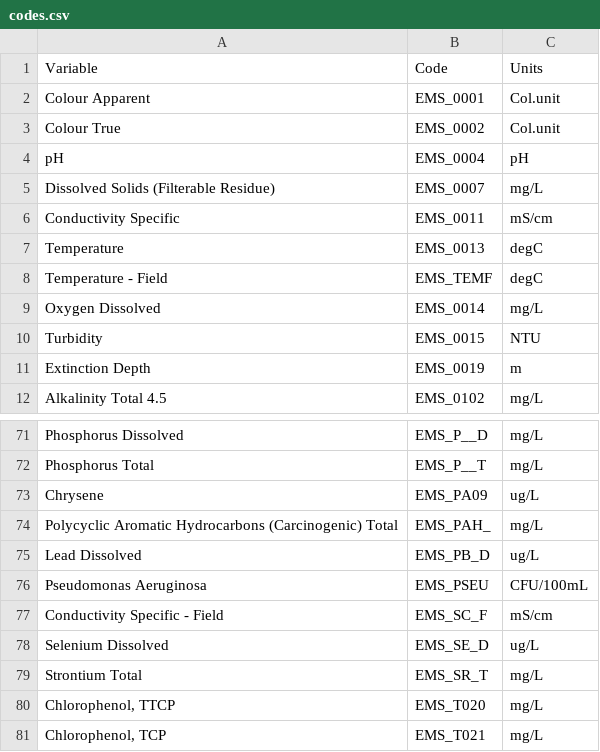
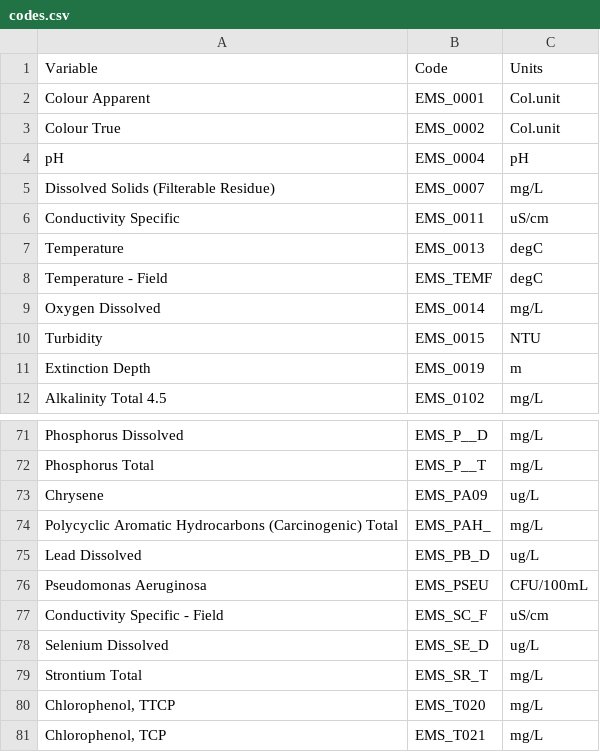
Before and after one commit to bcgov/wqbc, a CSV file: data-raw/codes.csv, drawn as a sheet; only a part is shown, gaps mark what is left out.

```diff
--- a/data-raw/codes.csv
+++ b/data-raw/codes.csv
@@ -5,3 +5,3 @@ pH,EMS_0004,pH
 Dissolved Solids (Filterable Residue),EMS_0007,mg/L
-Conductivity Specific,EMS_0011,mS/cm
+Conductivity Specific,EMS_0011,uS/cm
 Temperature,EMS_0013,degC
@@ -76,3 +76,3 @@ Lead Dissolved,EMS_PB_D,ug/L
 Pseudomonas Aeruginosa,EMS_PSEU,CFU/100mL
-Conductivity Specific - Field,EMS_SC_F,mS/cm
+Conductivity Specific - Field,EMS_SC_F,uS/cm
 Selenium Dissolved,EMS_SE_D,ug/L
```
Also changed, not shown: 4 other files.
